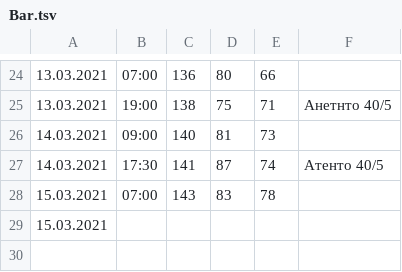
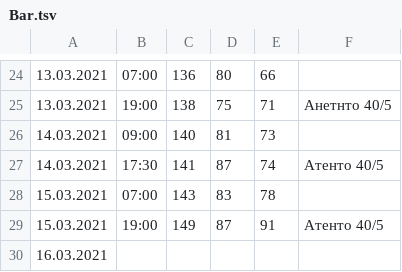
Before and after one commit to ShP8/2021, a TSV file: Bar.tsv, drawn as a sheet; only a part is shown, gaps mark what is left out.

Commit message:
150321

```diff
--- a/Bar.tsv
+++ b/Bar.tsv
@@ -28,2 +28,3 @@
 15.03.2021	07:00	143	83	78
-15.03.2021	
+15.03.2021	19:00	149	87	91	Атенто 40/5
+16.03.2021	
```
